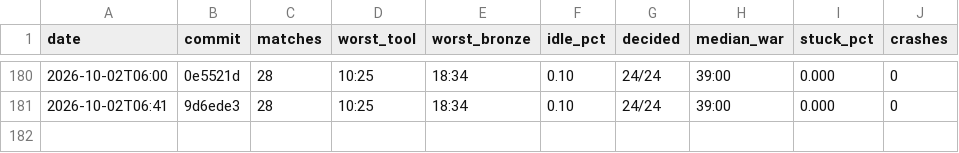
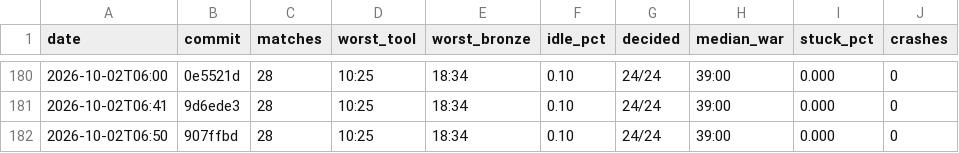
Before and after one commit to DigiMonk73/Empires, a CSV file: docs/metrics/ai.csv, drawn as a sheet; only a part is shown, gaps mark what is left out.

```diff
--- a/docs/metrics/ai.csv
+++ b/docs/metrics/ai.csv
@@ -181 +181,2 @@ date,commit,matches,worst_tool,worst_bronze,idle_pct,decided,median_war,stuck_pc
 2026-10-02T06:41,9d6ede3,28,10:25,18:34,0.10,24/24,39:00,0.000,0
+2026-10-02T06:50,907ffbd,28,10:25,18:34,0.10,24/24,39:00,0.000,0
```
Also changed, not shown: docs/metrics/battle.csv, docs/metrics/econ.csv, 6 other files.
